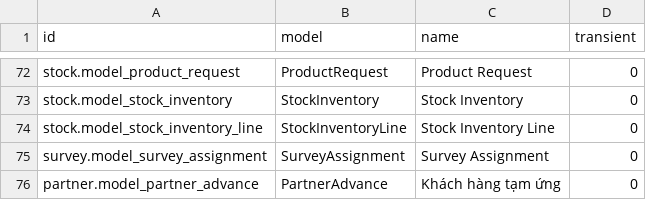
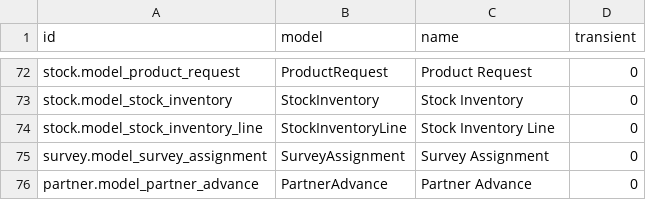
Before and after one commit to NguyenVanBay101097/BAY-Dental, a CSV file: TMTDentalAPI/SampleData/ir_model_data.csv, drawn as a sheet; only a part is shown, gaps mark what is left out.

```diff
--- a/TMTDentalAPI/SampleData/ir_model_data.csv
+++ b/TMTDentalAPI/SampleData/ir_model_data.csv
@@ -75,2 +75,2 @@ stock.model_stock_inventory_line,StockInventoryLine,Stock Inventory Line,0,
 survey.model_survey_assignment,SurveyAssignment,Survey Assignment,0
-partner.model_partner_advance,PartnerAdvance,Khách hàng tạm ứng,0
+partner.model_partner_advance,PartnerAdvance,Partner Advance,0
```
Also changed, not shown: 1 other file.
